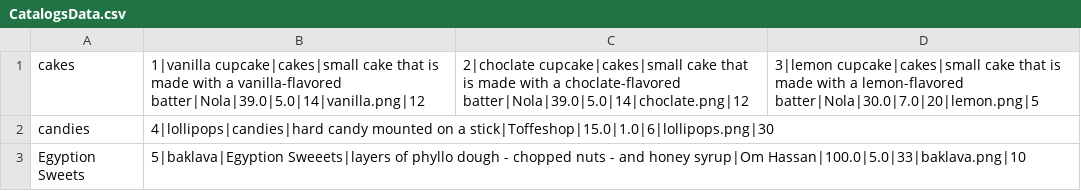
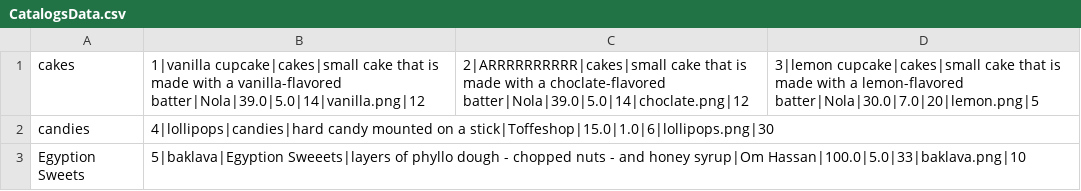
Before and after one commit to AbdelrhmanReda17/Toffee, a CSV file: src/ApplicationData/CatalogsData.csv, drawn as a sheet.

```diff
--- a/src/ApplicationData/CatalogsData.csv
+++ b/src/ApplicationData/CatalogsData.csv
@@ -1,2 +1,2 @@
-cakes,"1|vanilla cupcake|cakes|small cake that is made with a vanilla-flavored batter|Nola|39.0|5.0|14|vanilla.png|12","2|choclate cupcake|cakes|small cake that is made with a choclate-flavored batter|Nola|39.0|5.0|14|choclate.png|12","3|lemon cupcake|cakes|small cake that is made with a lemon-flavored batter|Nola|30.0|7.0|20|lemon.png|5"
+cakes,"1|vanilla cupcake|cakes|small cake that is made with a vanilla-flavored batter|Nola|39.0|5.0|14|vanilla.png|12","2|ARRRRRRRRRR|cakes|small cake that is made with a choclate-flavored batter|Nola|39.0|5.0|14|choclate.png|12","3|lemon cupcake|cakes|small cake that is made with a lemon-flavored batter|Nola|30.0|7.0|20|lemon.png|5"
 candies,"4|lollipops|candies|hard candy mounted on a stick|Toffeshop|15.0|1.0|6|lollipops.png|30"
```
Also changed, not shown: src/ApplicationData/ItemsData.csv, 30 other files.
